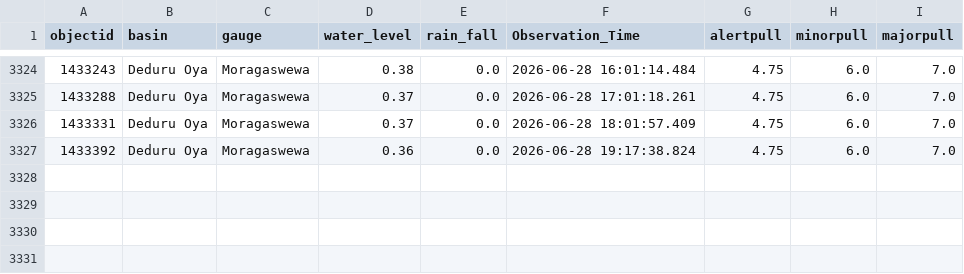
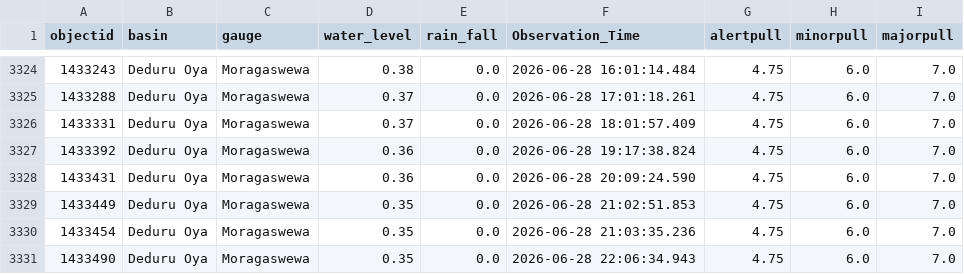
Before and after one commit to hhumal/Irrigation-Dept-Manual-River-Gauge-Readings, a CSV file: Station_Rainfall_CSVs/Moragaswewa.csv, drawn as a sheet; only a part is shown, gaps mark what is left out; the diff names each change by its address in the sheet, - before the commit and + after, or states it on an @@ line.

```diff
--- a/Station_Rainfall_CSVs/Moragaswewa.csv
+++ b/Station_Rainfall_CSVs/Moragaswewa.csv
+row 3328: 1433431 | Deduru Oya | Moragaswewa | 0.36 | 0.0 | 2026-06-28 20:09:24.590 | 4.75 | 6.0 | 7.0
+row 3329: 1433449 | Deduru Oya | Moragaswewa | 0.35 | 0.0 | 2026-06-28 21:02:51.853 | 4.75 | 6.0 | 7.0
+row 3330: 1433454 | Deduru Oya | Moragaswewa | 0.35 | 0.0 | 2026-06-28 21:03:35.236 | 4.75 | 6.0 | 7.0
+row 3331: 1433490 | Deduru Oya | Moragaswewa | 0.35 | 0.0 | 2026-06-28 22:06:34.943 | 4.75 | 6.0 | 7.0
```
Also changed, not shown: Station_Rainfall_CSVs/Deraniyagala.csv, Station_Rainfall_CSVs/Glencourse.csv, 34 other files.
